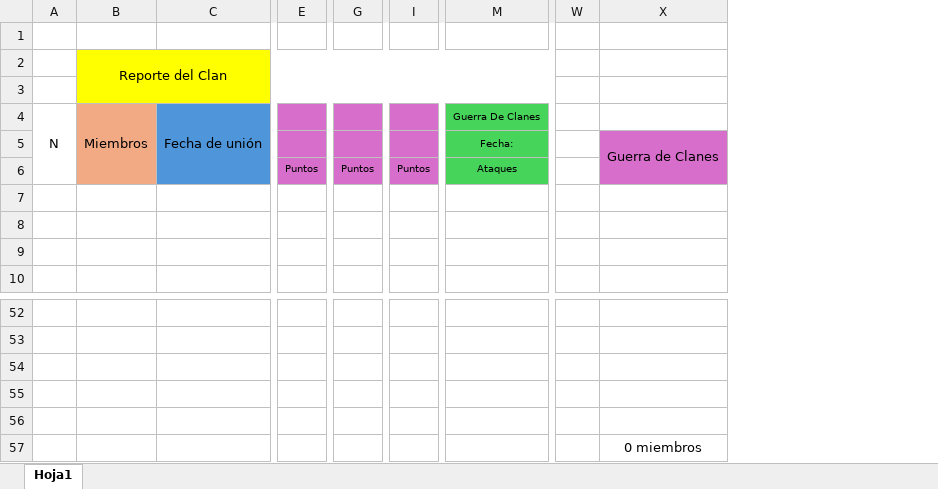
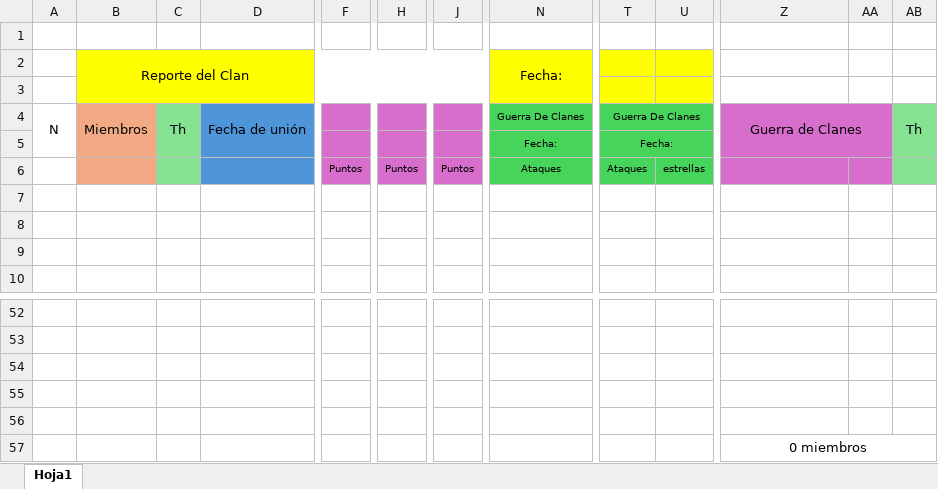
Before and after one commit to betra0/clashOfClansApi, an Excel workbook: backend/api/src/templates/report.xlsx, sheet Hoja1, drawn as a sheet; only a part is shown, gaps mark what is left out; values as stored, in another font and other column widths than the file's, no borders; removed rows and columns are numbered as before the commit, all else as after; rows hold the shown columns only; the diff names each change by its address in the sheet, - before the commit and + after, or states it on an @@ line.

Commit message:
modifique la plantilla de reporte

```diff
--- a/backend/api/src/templates/report.xlsx (sheet Hoja1)
+++ b/backend/api/src/templates/report.xlsx (sheet Hoja1)
+column C, row 4: Th
+column T, rows 4-6: Guerra De Clanes | Fecha: | Ataques
+column U, row 6: estrellas
-column W, empty
+column AA, empty
+column AB, row 4: Th
-row 2:  | Reporte del Clan
+row 2:  | Reporte del Clan |  |  |  |  |  | Fecha:
-A4:A6 merged
+A4:A5 merged
-B4:B6 merged
+B4:B5 merged
-C4:C6 merged
+D4:D5 merged
-F4:F5 fill: none
+F4:F5 fill: #D86ECC
-H4:H5 fill: none
+H4:H5 fill: #D86ECC
-J4:J5 fill: none
+J4:J5 fill: #D86ECC
-Z4: (empty)
+Z4: Guerra de Clanes
-Z4 fill: none
+Z4 fill: #D86ECC
+Z4:AA5 merged
-Z5: Guerra de Clanes
+Z5: (empty)
-X5:X6 merged
+Z57:AB57 merged
```
Also changed, not shown: formulas that keep their value, 3 other files.
